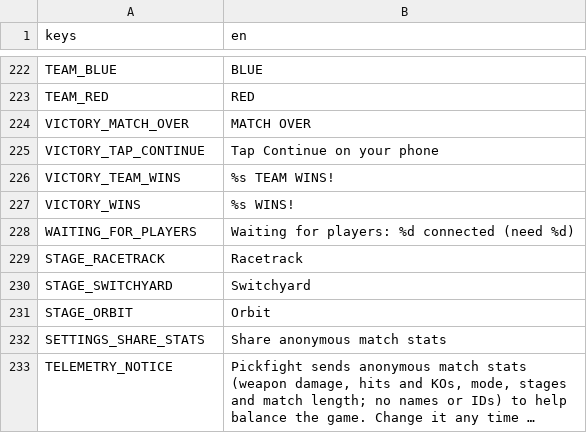
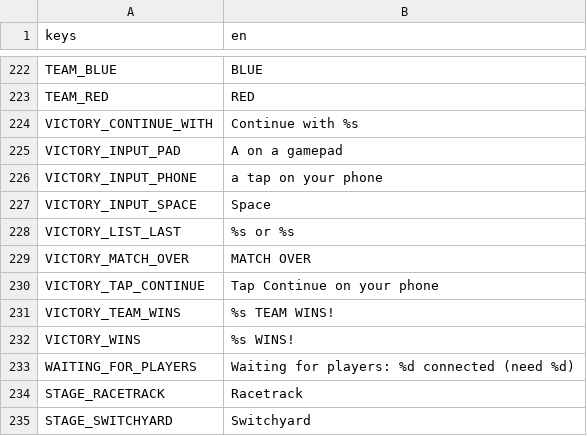
Before and after one commit to tkneeland/pickfight, a CSV file: translations/strings.csv, drawn as a sheet; only a part is shown, gaps mark what is left out; the shorter side is filled out with more unchanged rows; long unchanged cells end in ….

```diff
--- a/translations/strings.csv
+++ b/translations/strings.csv
@@ -224,2 +224,7 @@ TEAM_BLUE,BLUE
 TEAM_RED,RED
+VICTORY_CONTINUE_WITH,Continue with %s
+VICTORY_INPUT_PAD,A on a gamepad
+VICTORY_INPUT_PHONE,a tap on your phone
+VICTORY_INPUT_SPACE,Space
+VICTORY_LIST_LAST,%s or %s
 VICTORY_MATCH_OVER,MATCH OVER
```
Also changed, not shown: 7 other files.
